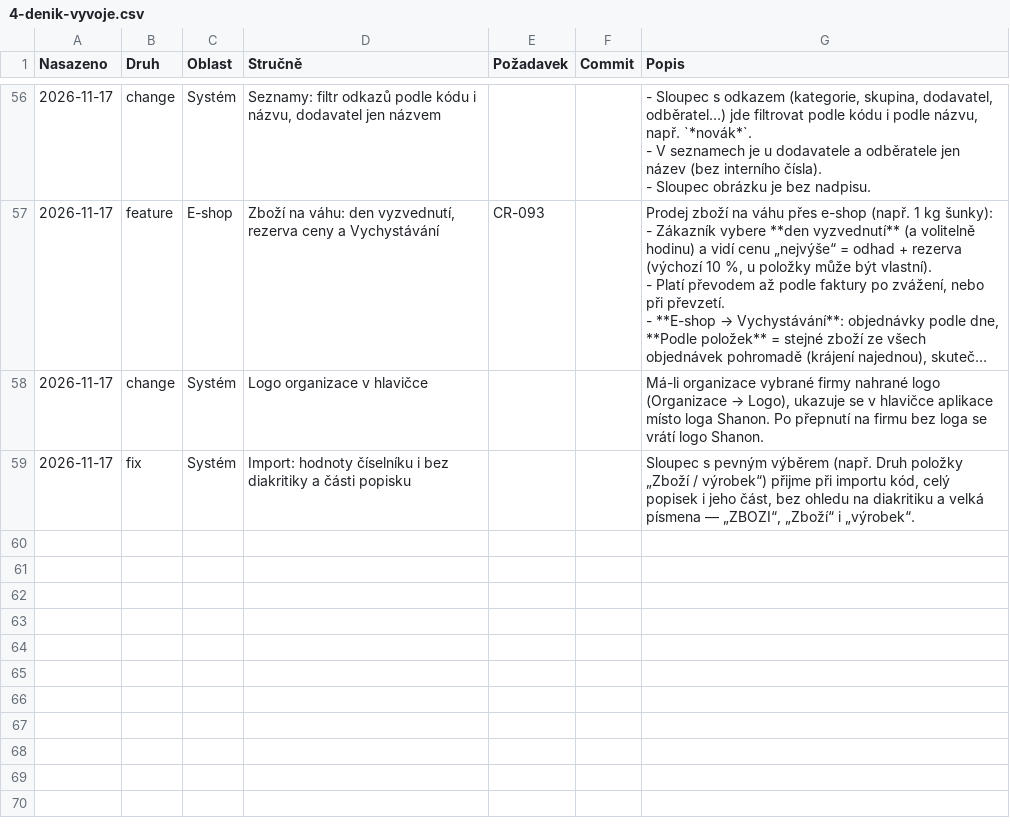
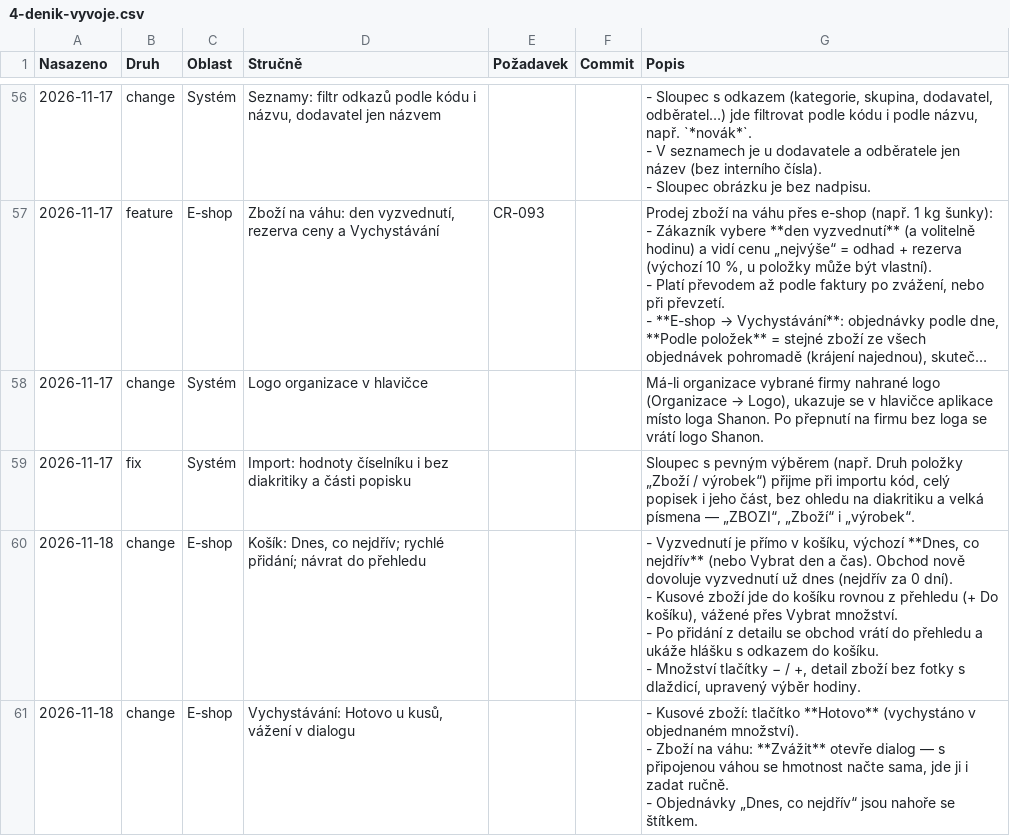
Before and after one commit to bregovic/shanon, a CSV file: docs/qa/4-denik-vyvoje.csv, drawn as a sheet; only a part is shown, gaps mark what is left out; long unchanged cells end in …; ↵ is a line break in a cell; the diff names each change by its address in the sheet, - before the commit and + after, or states it on an @@ line.

Commit message:
feat(shop): košík — Dnes, co nejdřív, vyzvednutí v košíku, rychlé přidání z přehledu, návrat do přehledu s hláškou, množství −/+; vychystávání — Hotovo u kusů, vážení v dialogu; import výčtů; fronta CR-096

```diff
--- a/docs/qa/4-denik-vyvoje.csv
+++ b/docs/qa/4-denik-vyvoje.csv
+row 60: 2026-11-18 | change | E-shop | Košík: Dnes, co nejdřív; rychlé přidání; návrat do přehledu |  |  | - Vyzvednutí je přímo v košíku, výchozí **Dnes, co nejdřív** (nebo Vybrat den a čas). Obchod nově dovoluje vyzvednutí už dnes (nejdřív za 0 dní). ↵ - Kusové zboží jde do košíku rovnou z přehledu (+ Do košíku), vážené přes Vybrat množství. ↵ - Po přidání z detailu se obchod vrátí do přehledu a ukáže hlášku s odkazem do košíku. ↵ - Množství tlačítky − / +, detail zboží bez fotky s dlaždicí, upravený výběr hodiny.
+row 61: 2026-11-18 | change | E-shop | Vychystávání: Hotovo u kusů, vážení v dialogu |  |  | - Kusové zboží: tlačítko **Hotovo** (vychystáno v objednaném množství). ↵ - Zboží na váhu: **Zvážit** otevře dialog — s připojenou váhou se hmotnost načte sama, jde ji i zadat ručně. ↵ - Objednávky „Dnes, co nejdřív“ jsou nahoře se štítkem.
```
Also changed, not shown: docs/qa/3-pozadavky.csv, 13 other files.
